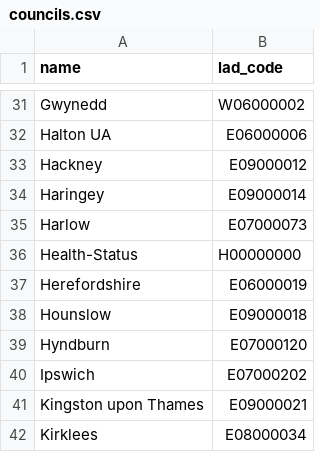
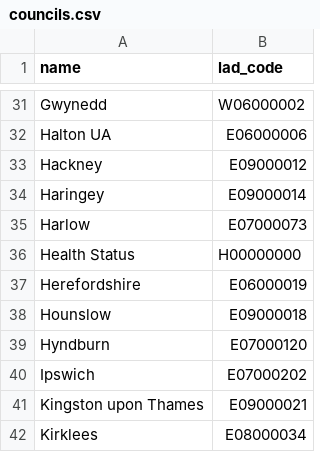
Before and after one commit to ONSdigital/aws-uploader, a CSV file: councils.csv, drawn as a sheet; only a part is shown, gaps mark what is left out.

Commit message:
refactor: change typo for consistency
refs: ISC-87

```diff
--- a/councils.csv
+++ b/councils.csv
@@ -35,3 +35,3 @@
 "Harlow","E07000073"
-"Health-Status", "H00000000"
+"Health Status", "H00000000"
 "Herefordshire","E06000019"
```
